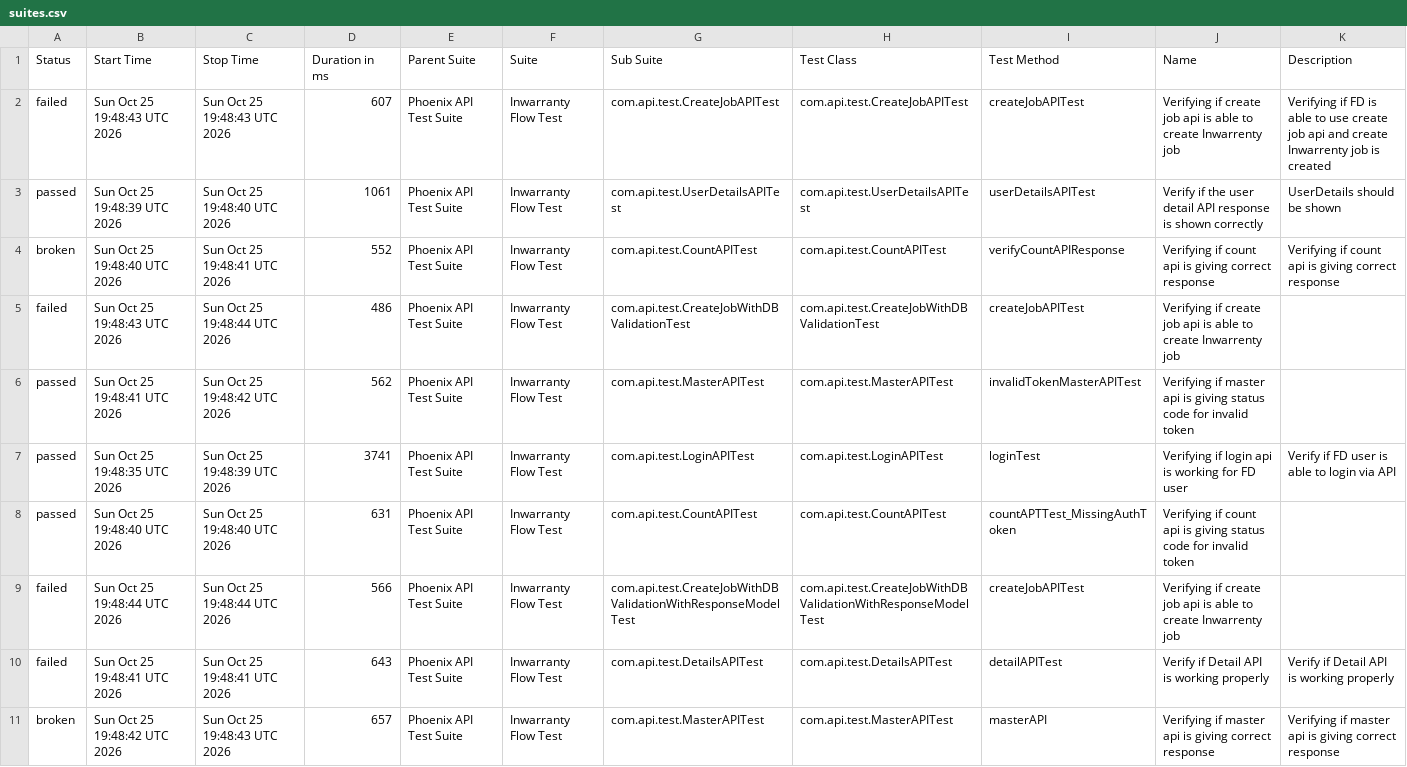
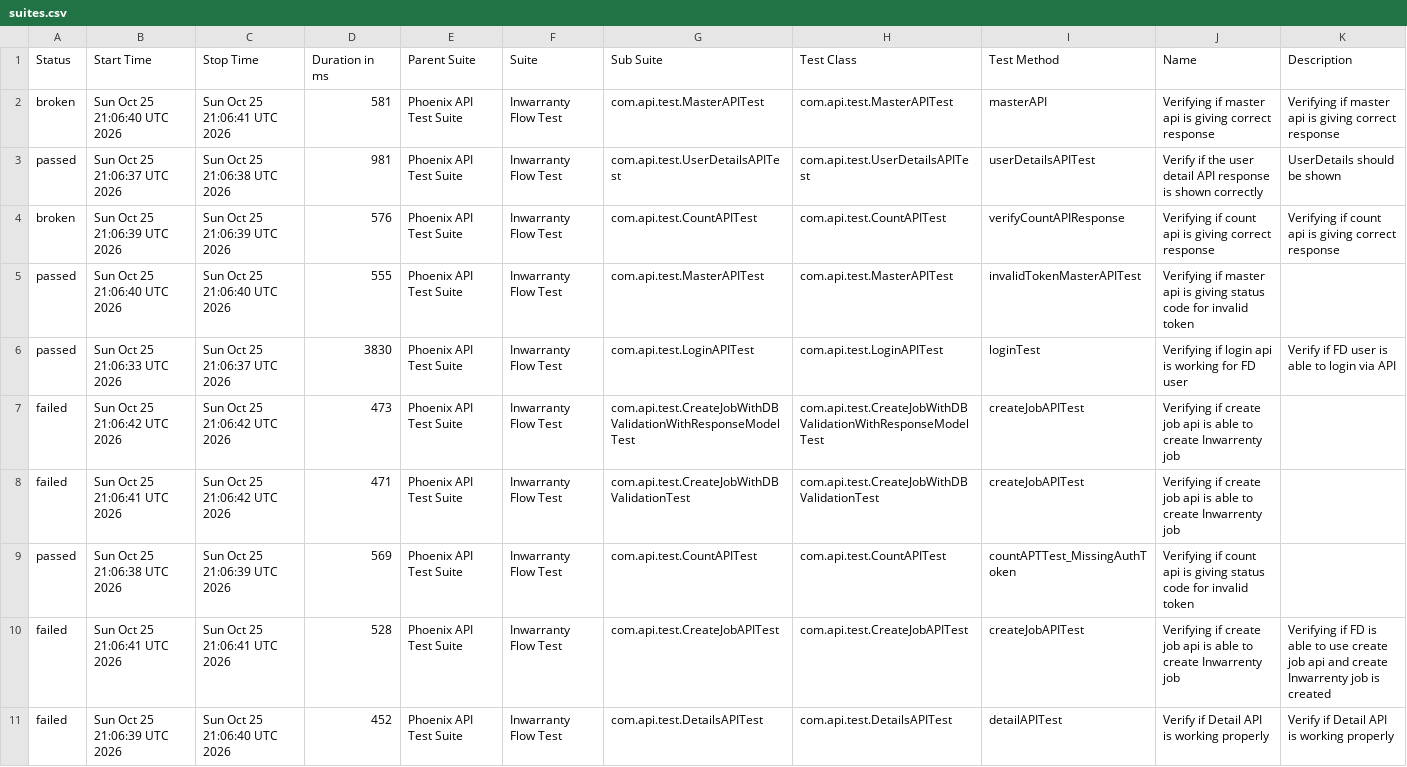
Before and after one commit to manasi7830/PhoneixTestAutomationFramework, a CSV file: data/suites.csv, drawn as a sheet; removed rows and columns are numbered as before the commit, all else as after; the diff names each change by its address in the sheet, - before the commit and + after, or states it on an @@ line.

```diff
--- a/data/suites.csv
+++ b/data/suites.csv
-row 2: failed | Sun Oct 25 19:48:43 UTC 2026 | Sun Oct 25 19:48:43 UTC 2026 | 607 | Phoenix API Test Suite | Inwarranty Flow Test | com.api.test.CreateJobAPITest | com.api.test.CreateJobAPITest | createJobAPITest | Verifying if create job api is able to create Inwarrenty job | Verifying if FD is able to use create job api and create Inwarrenty job is created
+row 2: broken | Sun Oct 25 21:06:40 UTC 2026 | Sun Oct 25 21:06:41 UTC 2026 | 581 | Phoenix API Test Suite | Inwarranty Flow Test | com.api.test.MasterAPITest | com.api.test.MasterAPITest | masterAPI | Verifying if master api is giving correct response | Verifying if master api is giving correct response
-B3 (Start Time): Sun Oct 25 19:48:39 UTC 2026
+B3 (Start Time): Sun Oct 25 21:06:37 UTC 2026
-C3 (Stop Time): Sun Oct 25 19:48:40 UTC 2026
+C3 (Stop Time): Sun Oct 25 21:06:38 UTC 2026
-D3 (Duration in ms): 1061
+D3 (Duration in ms): 981
-B4 (Start Time): Sun Oct 25 19:48:40 UTC 2026
+B4 (Start Time): Sun Oct 25 21:06:39 UTC 2026
-C4 (Stop Time): Sun Oct 25 19:48:41 UTC 2026
+C4 (Stop Time): Sun Oct 25 21:06:39 UTC 2026
-D4 (Duration in ms): 552
+D4 (Duration in ms): 576
-row 5: failed | Sun Oct 25 19:48:43 UTC 2026 | Sun Oct 25 19:48:44 UTC 2026 | 486 | Phoenix API Test Suite | Inwarranty Flow Test | com.api.test.CreateJobWithDBValidationTest | com.api.test.CreateJobWithDBValidationTest | createJobAPITest | Verifying if create job api is able to create Inwarrenty job
-B5 (Start Time): Sun Oct 25 19:48:41 UTC 2026
+B5 (Start Time): Sun Oct 25 21:06:40 UTC 2026
-C5 (Stop Time): Sun Oct 25 19:48:42 UTC 2026
+C5 (Stop Time): Sun Oct 25 21:06:40 UTC 2026
-D5 (Duration in ms): 562
+D5 (Duration in ms): 555
-B6 (Start Time): Sun Oct 25 19:48:35 UTC 2026
+B6 (Start Time): Sun Oct 25 21:06:33 UTC 2026
-C6 (Stop Time): Sun Oct 25 19:48:39 UTC 2026
+C6 (Stop Time): Sun Oct 25 21:06:37 UTC 2026
-D6 (Duration in ms): 3741
+D6 (Duration in ms): 3830
+row 7: failed | Sun Oct 25 21:06:42 UTC 2026 | Sun Oct 25 21:06:42 UTC 2026 | 473 | Phoenix API Test Suite | Inwarranty Flow Test | com.api.test.CreateJobWithDBValidationWithResponseModelTest | com.api.test.CreateJobWithDBValidationWithResponseModelTest | createJobAPITest | Verifying if create job api is able to create Inwarrenty job
+row 8: failed | Sun Oct 25 21:06:41 UTC 2026 | Sun Oct 25 21:06:42 UTC 2026 | 471 | Phoenix API Test Suite | Inwarranty Flow Test | com.api.test.CreateJobWithDBValidationTest | com.api.test.CreateJobWithDBValidationTest | createJobAPITest | Verifying if create job api is able to create Inwarrenty job
-B9 (Start Time): Sun Oct 25 19:48:40 UTC 2026
+B9 (Start Time): Sun Oct 25 21:06:38 UTC 2026
-C9 (Stop Time): Sun Oct 25 19:48:40 UTC 2026
+C9 (Stop Time): Sun Oct 25 21:06:39 UTC 2026
-D9 (Duration in ms): 631
+D9 (Duration in ms): 569
-B10 (Start Time): Sun Oct 25 19:48:44 UTC 2026
+B10 (Start Time): Sun Oct 25 21:06:41 UTC 2026
-C10 (Stop Time): Sun Oct 25 19:48:44 UTC 2026
+C10 (Stop Time): Sun Oct 25 21:06:41 UTC 2026
-D10 (Duration in ms): 566
+D10 (Duration in ms): 528
-G10 (Sub Suite): com.api.test.CreateJobWithDBValidationWithResponseModelTest
+G10 (Sub Suite): com.api.test.CreateJobAPITest
-H10 (Test Class): com.api.test.CreateJobWithDBValidationWithResponseModelTest
+H10 (Test Class): com.api.test.CreateJobAPITest
-K10 (Description): (empty)
+K10 (Description): Verifying if FD is able to use create job api and create Inwarrenty job is created
-B11 (Start Time): Sun Oct 25 19:48:41 UTC 2026
+B11 (Start Time): Sun Oct 25 21:06:39 UTC 2026
-C11 (Stop Time): Sun Oct 25 19:48:41 UTC 2026
+C11 (Stop Time): Sun Oct 25 21:06:40 UTC 2026
-D11 (Duration in ms): 643
+D11 (Duration in ms): 452
-row 11: broken | Sun Oct 25 19:48:42 UTC 2026 | Sun Oct 25 19:48:43 UTC 2026 | 657 | Phoenix API Test Suite | Inwarranty Flow Test | com.api.test.MasterAPITest | com.api.test.MasterAPITest | masterAPI | Verifying if master api is giving correct response | Verifying if master api is giving correct response
```
Also changed, not shown: data/behaviors.csv, 57 other files.
